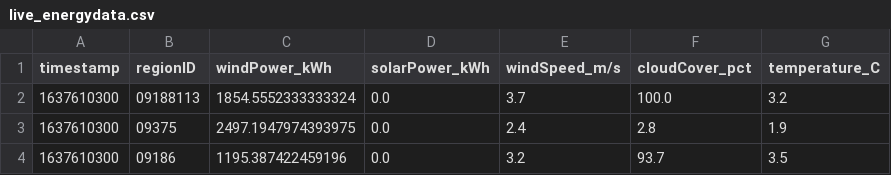
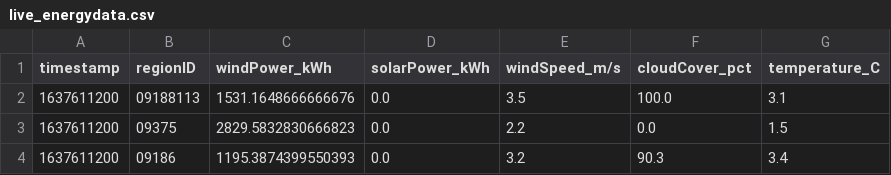
Before and after one commit to PatrycjaO/PortfolioRedshift, a CSV file: monitor_data/live_energydata.csv, drawn as a sheet.

```diff
--- a/monitor_data/live_energydata.csv
+++ b/monitor_data/live_energydata.csv
@@ -1,4 +1,4 @@
 timestamp,regionID,windPower_kWh,solarPower_kWh,windSpeed_m/s,cloudCover_pct,temperature_C
-1637610300,09188113,1854.5552333333324,0.0,3.7,100.0,3.2
-1637610300,09375,2497.1947974393975,0.0,2.4,2.8,1.9
-1637610300,09186,1195.387422459196,0.0,3.2,93.7,3.5
+1637611200,09188113,1531.1648666666676,0.0,3.5,100.0,3.1
+1637611200,09375,2829.5832830666823,0.0,2.2,0.0,1.5
+1637611200,09186,1195.3874399550393,0.0,3.2,90.3,3.4
```
Also changed, not shown: 6 other files.
